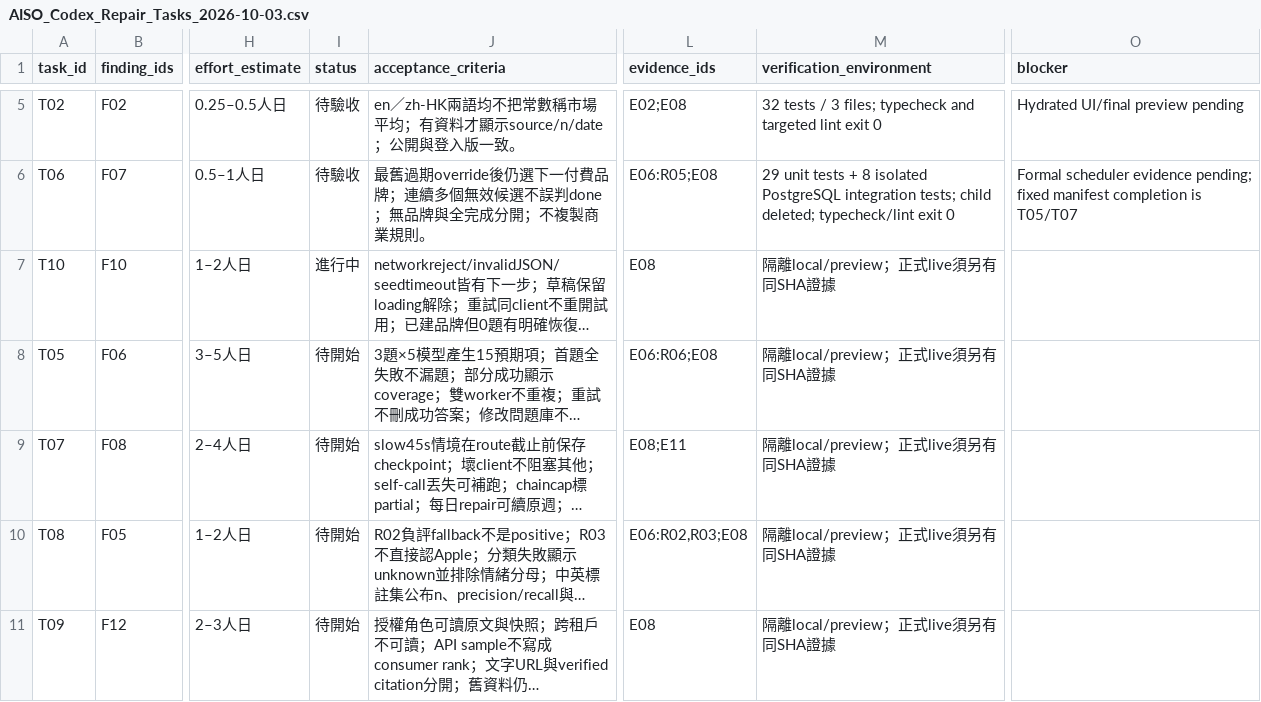
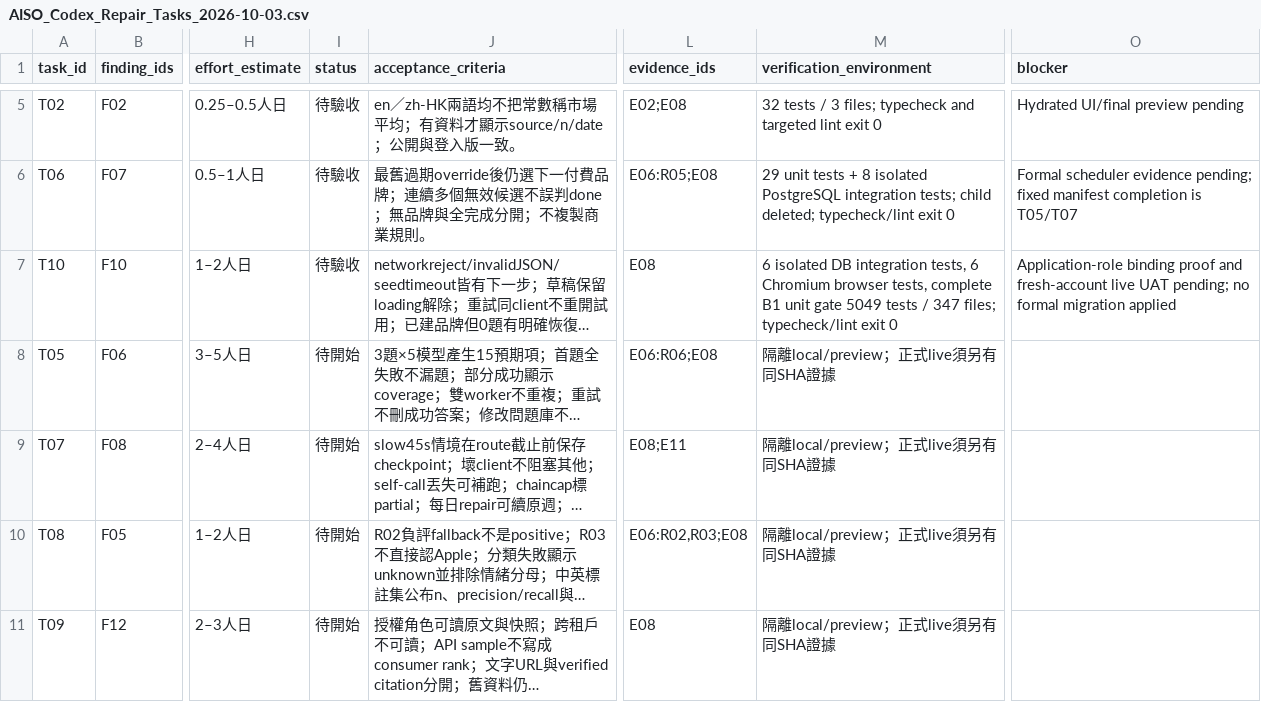
Before and after one commit to YNWAforever/aiso, a CSV file: docs/aiso-remediation/AISO_Codex_Repair_Tasks_2026-10-03.csv, drawn as a sheet; only a part is shown, gaps mark what is left out; long unchanged cells end in …; the diff names each change by its address in the sheet, - before the commit and + after, or states it on an @@ line.

```diff
--- a/docs/aiso-remediation/AISO_Codex_Repair_Tasks_2026-10-03.csv
+++ b/docs/aiso-remediation/AISO_Codex_Repair_Tasks_2026-10-03.csv
-I7 (status): 進行中
+I7 (status): 待驗收
-M7 (verification_environment): 隔離local/preview；正式live須另有同SHA證據
+M7 (verification_environment): 6 isolated DB integration tests, 6 Chromium browser tests, complete B1 unit gate 5049 tests / 347 files; typecheck/lint exit 0
-O7 (blocker): (empty)
+O7 (blocker): Application-role binding proof and fresh-account live UAT pending; no formal migration applied
```
Also changed, not shown: docs/aiso-remediation/AISO_Codex_Verification_Matrix_2026-10-03.csv, 21 other files.
